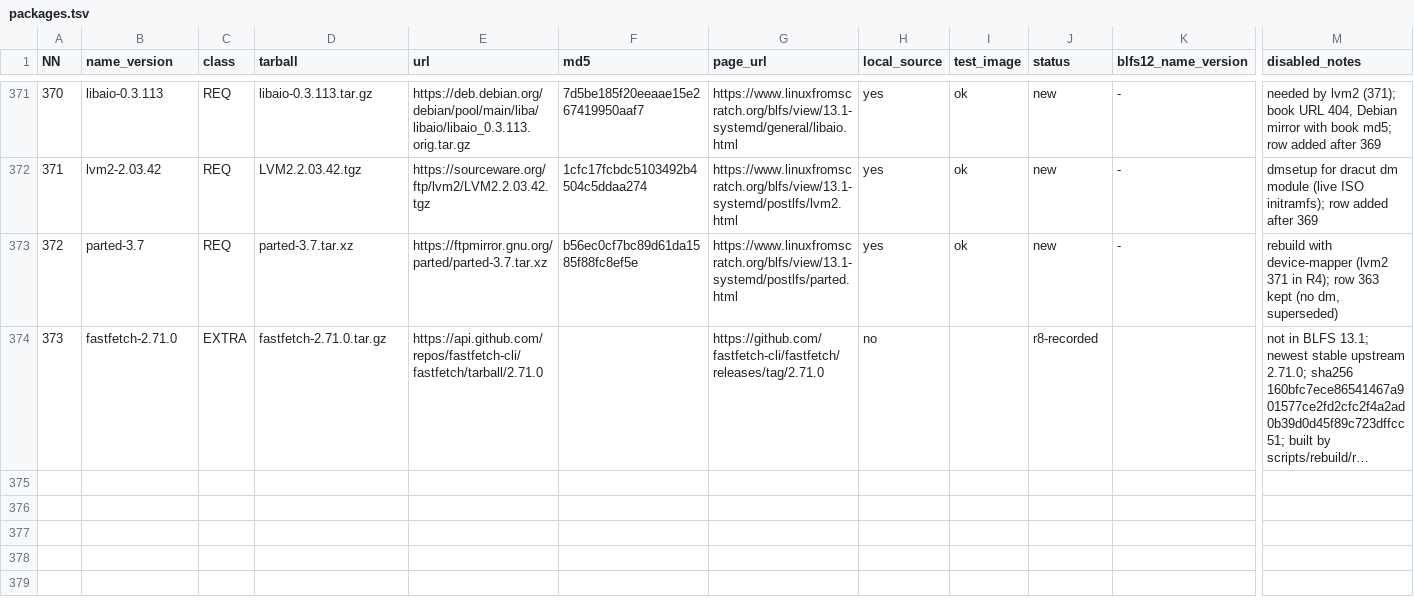
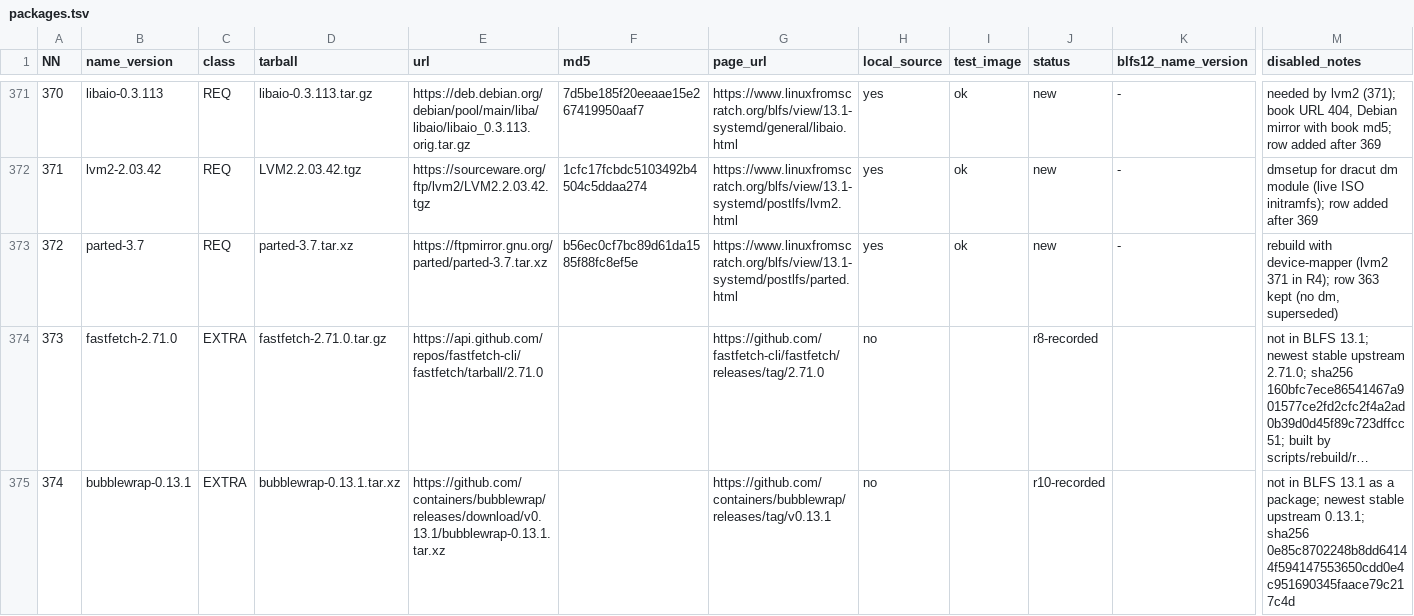
Before and after one commit to Yoursel71/alpbahOS, a TSV file: scripts/rebuild/r4/packages.tsv, drawn as a sheet; only a part is shown, gaps mark what is left out; long unchanged cells end in …; rows hold the shown columns only; the diff names each change by its address in the sheet, - before the commit and + after, or states it on an @@ line.

```diff
--- a/scripts/rebuild/r4/packages.tsv
+++ b/scripts/rebuild/r4/packages.tsv
+row 375: 374 | bubblewrap-0.13.1 | EXTRA | bubblewrap-0.13.1.tar.xz | https://github.com/containers/bubblewrap/releases/download/v0.13.1/bubblewrap-0.13.1.tar.xz |  | https://github.com/containers/bubblewrap/releases/tag/v0.13.1 | no |  | r10-recorded |  | not in BLFS 13.1 as a package; newest stable upstream 0.13.1; sha256 0e85c8702248b8dd64144f594147553650cdd0e4c951690345faace79c217c4d
```
Also changed, not shown: 2 other files.
